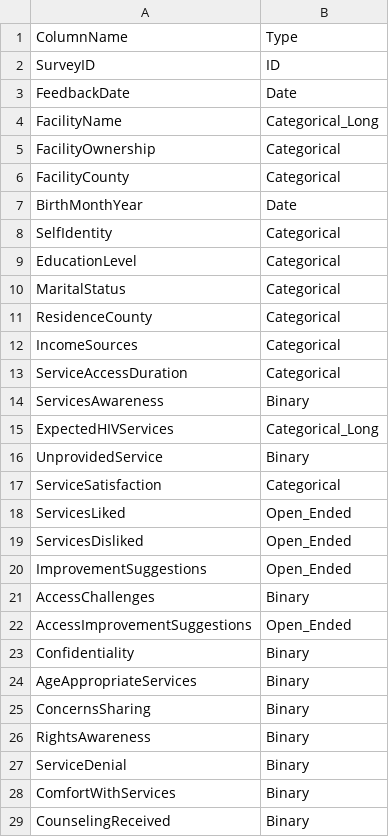
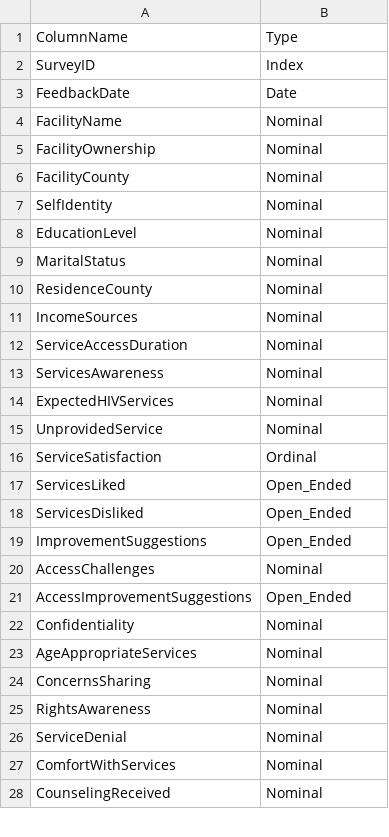
Before and after one commit to ogambamaria/clm_app, a CSV file: data/cols.csv, drawn as a sheet; only a part is shown; the diff covers the shown part only.

```diff
--- a/data/cols.csv
+++ b/data/cols.csv
@@ -1,18 +1,17 @@
 ColumnName,Type
-SurveyID,ID
+SurveyID,Index
 FeedbackDate,Date
-FacilityName,Categorical_Long
-FacilityOwnership,Categorical
-FacilityCounty,Categorical
-BirthMonthYear,Date
-SelfIdentity,Categorical
-EducationLevel,Categorical
-MaritalStatus,Categorical
-ResidenceCounty,Categorical
-IncomeSources,Categorical
-ServiceAccessDuration,Categorical
-ServicesAwareness,Binary
-ExpectedHIVServices,Categorical_Long
-UnprovidedService,Binary
-ServiceSatisfaction,Categorical
+FacilityName,Nominal
+FacilityOwnership,Nominal
+FacilityCounty,Nominal
+SelfIdentity,Nominal
+EducationLevel,Nominal
+MaritalStatus,Nominal
+ResidenceCounty,Nominal
+IncomeSources,Nominal
+ServiceAccessDuration,Nominal
+ServicesAwareness,Nominal
+ExpectedHIVServices,Nominal
+UnprovidedService,Nominal
+ServiceSatisfaction,Ordinal
 ServicesLiked,Open_Ended
@@ -20,10 +19,10 @@ ServicesDisliked,Open_Ended
 ImprovementSuggestions,Open_Ended
-AccessChallenges,Binary
+AccessChallenges,Nominal
 AccessImprovementSuggestions,Open_Ended
-Confidentiality,Binary
-AgeAppropriateServices,Binary
-ConcernsSharing,Binary
-RightsAwareness,Binary
-ServiceDenial,Binary
-ComfortWithServices,Binary
-CounselingReceived,Binary
+Confidentiality,Nominal
+AgeAppropriateServices,Nominal
+ConcernsSharing,Nominal
+RightsAwareness,Nominal
+ServiceDenial,Nominal
+ComfortWithServices,Nominal
+CounselingReceived,Nominal
```
Also changed, not shown: 1 added row and 15 edited cells elsewhere in this file, data/cleaned_sample.csv, 4 other files.
